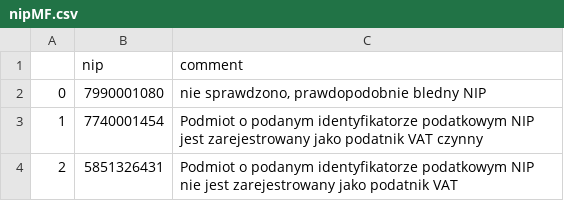
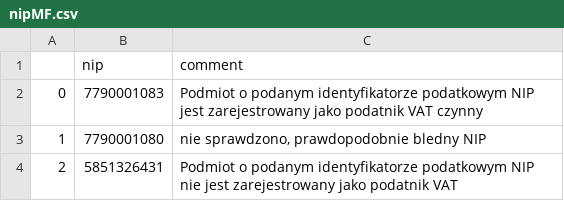
Before and after one commit to drazka/askMF_project, a CSV file: nipMF.csv, drawn as a sheet.

```diff
--- a/nipMF.csv
+++ b/nipMF.csv
@@ -1,4 +1,4 @@
 ,nip,comment
-0,7990001080,"nie sprawdzono, prawdopodobnie bledny NIP"
-1,7740001454,Podmiot o podanym identyfikatorze podatkowym NIP jest zarejestrowany jako podatnik VAT czynny
+0,7790001083,Podmiot o podanym identyfikatorze podatkowym NIP jest zarejestrowany jako podatnik VAT czynny
+1,7790001080,"nie sprawdzono, prawdopodobnie bledny NIP"
 2,5851326431,Podmiot o podanym identyfikatorze podatkowym NIP nie jest zarejestrowany jako podatnik VAT
```
Also changed, not shown: 2 other files.
